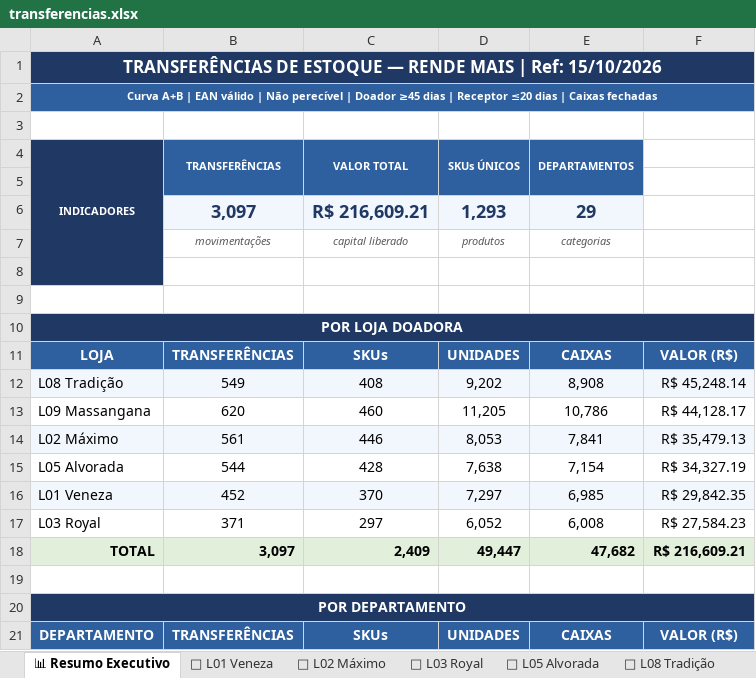
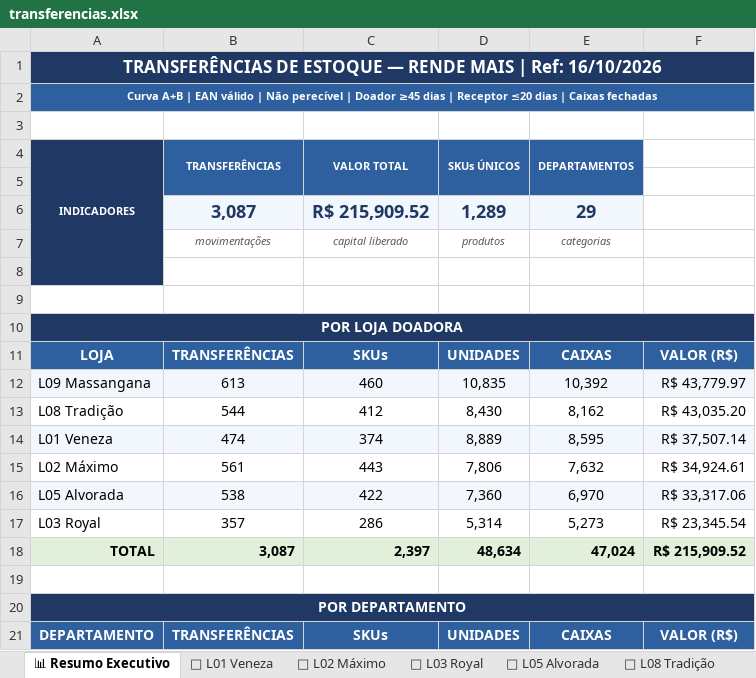
Before and after one commit to luciano504/rendemais-painel, an Excel workbook: data/transferencias.xlsx, sheet 📊 Resumo Executivo, drawn as a sheet; only a part is shown; values as stored, in another font and other column widths than the file's, no borders; removed rows and columns are numbered as before the commit, all else as after; the diff covers the shown part only; the diff names each change by its address in the sheet, - before the commit and + after, or states it on an @@ line.

```diff
--- a/data/transferencias.xlsx (sheet 📊 Resumo Executivo)
+++ b/data/transferencias.xlsx (sheet 📊 Resumo Executivo)
-A1 (INDICADORES): …| Ref: 15/10/2026
+A1 (INDICADORES): …| Ref: 16/10/2026
-row 6:  | 3,097 | R$ 216,609.21 | 1,293 | 29
+row 6:  | 3,087 | R$ 215,909.52 | 1,289 | 29
-row 12: L08 Tradição | 549 | 408 | 9,202 | 8,908 | R$ 45,248.14
-A12:F12 fill: none
+A12:F12 fill: #F2F7FD
-B12 (TRANSFERÊNCIAS): 620
+B12 (TRANSFERÊNCIAS): 613
-D12 (SKUs ÚNICOS): 11,205
+D12 (SKUs ÚNICOS): 10,835
-E12 (DEPARTAMENTOS): 10,786
+E12 (DEPARTAMENTOS): 10,392
-F12: R$ 44,128.17
+F12: R$ 43,779.97
+row 13: L08 Tradição | 544 | 412 | 8,430 | 8,162 | R$ 43,035.20
+row 14: L01 Veneza | 474 | 374 | 8,889 | 8,595 | R$ 37,507.14
-A15:F15 fill: #F2F7FD
+A15:F15 fill: none
-C15 (VALOR TOTAL): 446
+C15 (VALOR TOTAL): 443
-D15 (SKUs ÚNICOS): 8,053
+D15 (SKUs ÚNICOS): 7,806
-E15 (DEPARTAMENTOS): 7,841
+E15 (DEPARTAMENTOS): 7,632
-F15: R$ 35,479.13
+F15: R$ 34,924.61
-A16:F16 fill: none
+A16:F16 fill: #F2F7FD
-B16 (TRANSFERÊNCIAS): 544
+B16 (TRANSFERÊNCIAS): 538
-C16 (VALOR TOTAL): 428
+C16 (VALOR TOTAL): 422
-D16 (SKUs ÚNICOS): 7,638
+D16 (SKUs ÚNICOS): 7,360
-E16 (DEPARTAMENTOS): 7,154
+E16 (DEPARTAMENTOS): 6,970
-F16: R$ 34,327.19
+F16: R$ 33,317.06
-row 16: L01 Veneza | 452 | 370 | 7,297 | 6,985 | R$ 29,842.35
-B17 (TRANSFERÊNCIAS): 371
+B17 (TRANSFERÊNCIAS): 357
-C17 (VALOR TOTAL): 297
+C17 (VALOR TOTAL): 286
-D17 (SKUs ÚNICOS): 6,052
+D17 (SKUs ÚNICOS): 5,314
-E17 (DEPARTAMENTOS): 6,008
+E17 (DEPARTAMENTOS): 5,273
-F17: R$ 27,584.23
+F17: R$ 23,345.54
-B18 (TRANSFERÊNCIAS): 3,097
+B18 (TRANSFERÊNCIAS): 3,087
-C18 (VALOR TOTAL): 2,409
+C18 (VALOR TOTAL): 2,397
-D18 (SKUs ÚNICOS): 49,447
+D18 (SKUs ÚNICOS): 48,634
-E18 (DEPARTAMENTOS): 47,682
+E18 (DEPARTAMENTOS): 47,024
-F18: R$ 216,609.21
+F18: R$ 215,909.52
```
Also changed, not shown: 6 added rows, 6 removed rows, 79 edited cells and cell formats elsewhere in this sheet, sheet 🏪 L09 Massangana, sheet 🏪 L05 Alvorada, sheet 🏪 L02 Máximo, sheet 🏪 L08 Tradição, sheet 🏪 L01 Veneza, sheet 🏪 L03 Royal, data/categorias.xlsx, data/estoque_parado.xlsx, 1 other file.
